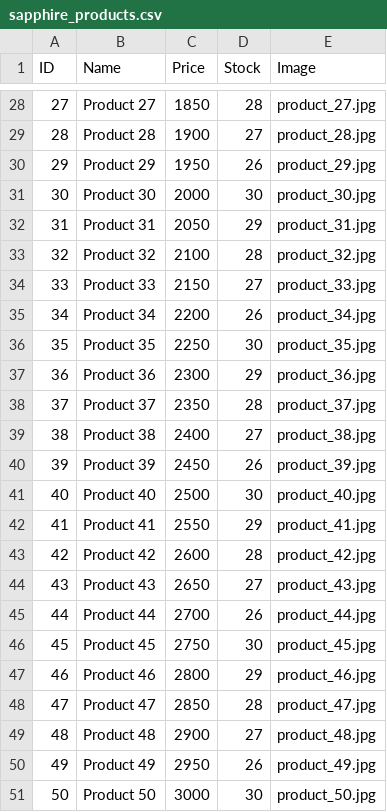
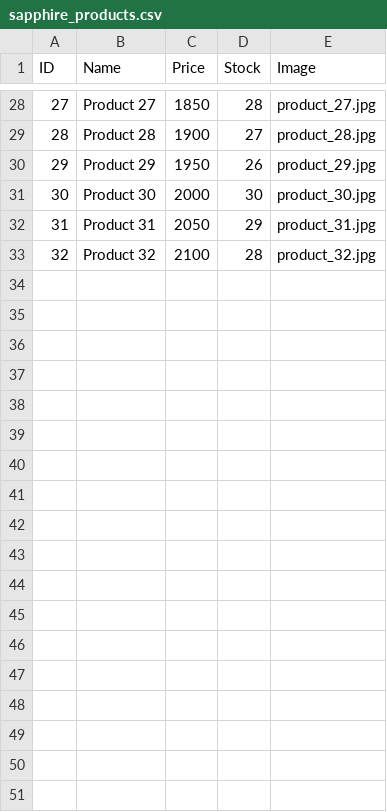
Before and after one commit to mrehankarim/sapphire, a CSV file: sapphire_products.csv, drawn as a sheet; only a part is shown, gaps mark what is left out.

Commit message:
modified data

```diff
--- a/sapphire_products.csv
+++ b/sapphire_products.csv
@@ -33,19 +33 @@ ID,Name,Price,Stock,Image
 32,Product 32,2100,28,product_32.jpg
-33,Product 33,2150,27,product_33.jpg
-34,Product 34,2200,26,product_34.jpg
-35,Product 35,2250,30,product_35.jpg
-36,Product 36,2300,29,product_36.jpg
-37,Product 37,2350,28,product_37.jpg
-38,Product 38,2400,27,product_38.jpg
-39,Product 39,2450,26,product_39.jpg
-40,Product 40,2500,30,product_40.jpg
-41,Product 41,2550,29,product_41.jpg
-42,Product 42,2600,28,product_42.jpg
-43,Product 43,2650,27,product_43.jpg
-44,Product 44,2700,26,product_44.jpg
-45,Product 45,2750,30,product_45.jpg
-46,Product 46,2800,29,product_46.jpg
-47,Product 47,2850,28,product_47.jpg
-48,Product 48,2900,27,product_48.jpg
-49,Product 49,2950,26,product_49.jpg
-50,Product 50,3000,30,product_50.jpg
```
